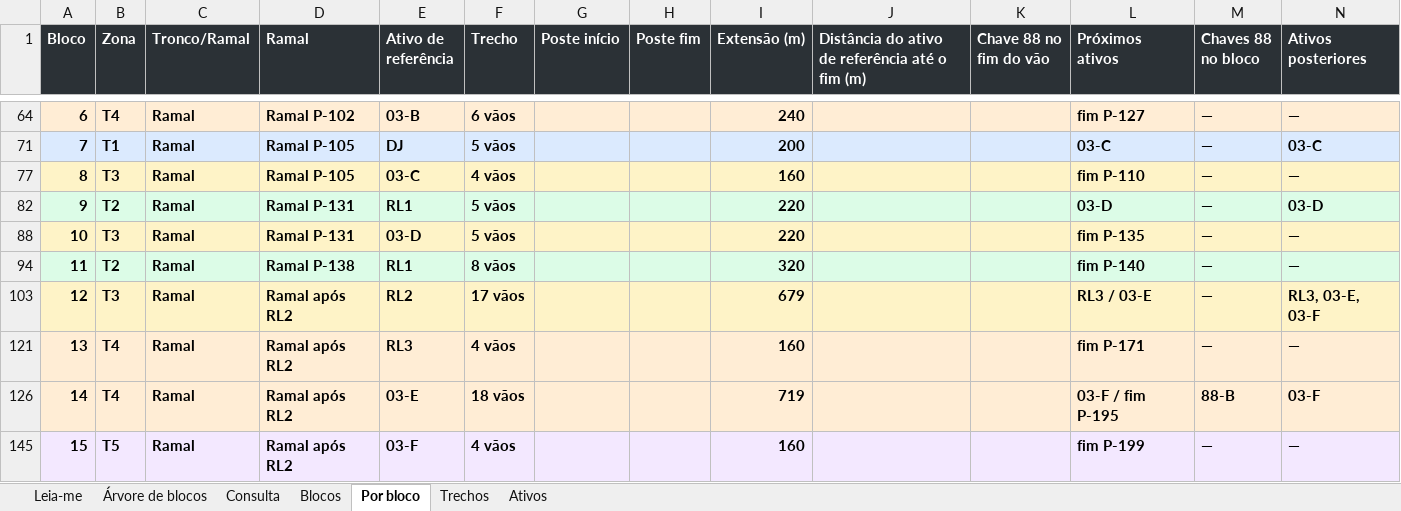
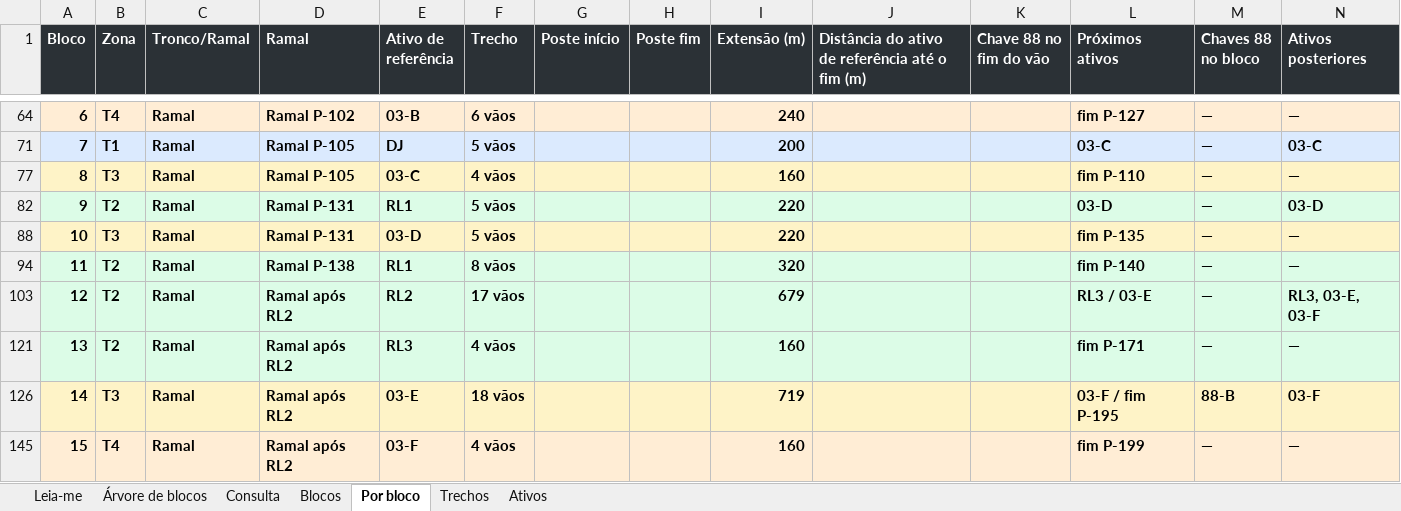
Before and after one commit to LGRSV/JoaoAntonio-Manuten-o-COEP, an Excel workbook: alimentador/saida/EXEMPLO_AL-ILUSTRATIVO.xlsx, sheet Por bloco, drawn as a sheet; only a part is shown, gaps mark what is left out; values as stored, in another font and other column widths than the file's, no borders; the diff names each change by its address in the sheet, - before the commit and + after, or states it on an @@ line.

```diff
--- a/alimentador/saida/EXEMPLO_AL-ILUSTRATIVO.xlsx (sheet Por bloco)
+++ b/alimentador/saida/EXEMPLO_AL-ILUSTRATIVO.xlsx (sheet Por bloco)
-A103:N103 fill: #FEF3C7
+A103:N103 fill: #DCFCE7
-B103 (Zona): T3
+B103 (Zona): T2
-A121:N121 fill: #FFEDD5
+A121:N121 fill: #DCFCE7
-B121 (Zona): T4
+B121 (Zona): T2
-B126 (Zona): T4
+B126 (Zona): T3
-A145:N145 fill: #F3E8FF
+A145:N145 fill: #FFEDD5
-B145 (Zona): T5
+B145 (Zona): T4
```
Also changed, not shown: sheet Trechos, sheet Ativos, sheet Árvore de blocos, sheet Blocos, sheet Leia-me, sheet Consulta, 7 other files.
